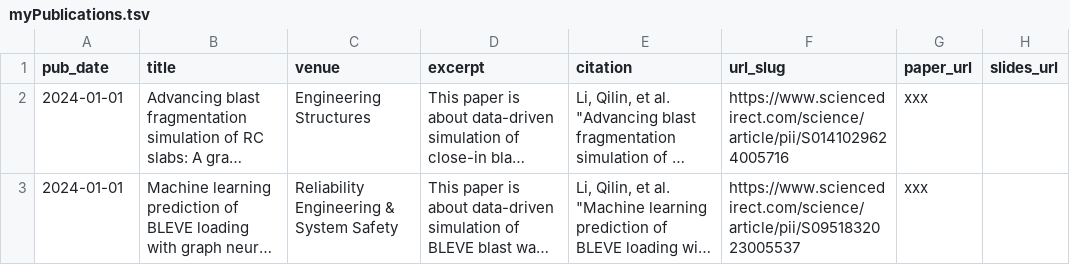
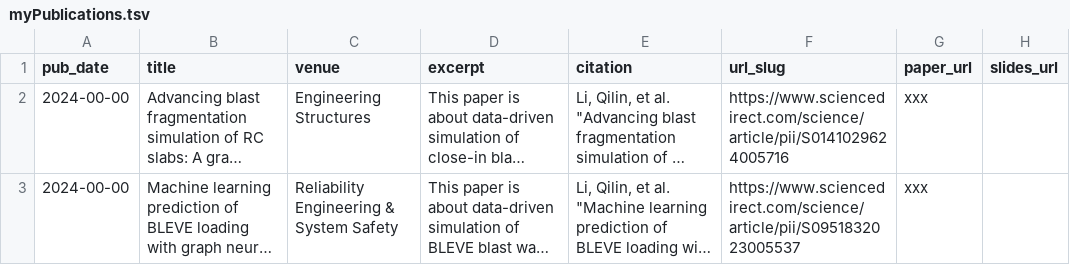
Before and after one commit to qilinli/qilinli.github.io, a TSV file: markdown_generator/myPublications.tsv, drawn as a sheet; long unchanged cells end in …; the diff names each change by its address in the sheet, - before the commit and + after, or states it on an @@ line.

```diff
--- a/markdown_generator/myPublications.tsv
+++ b/markdown_generator/myPublications.tsv
-A2:A3 (pub_date): 2024-01-01
+A2:A3 (pub_date): 2024-00-00
```
Also changed, not shown: 3 other files.
